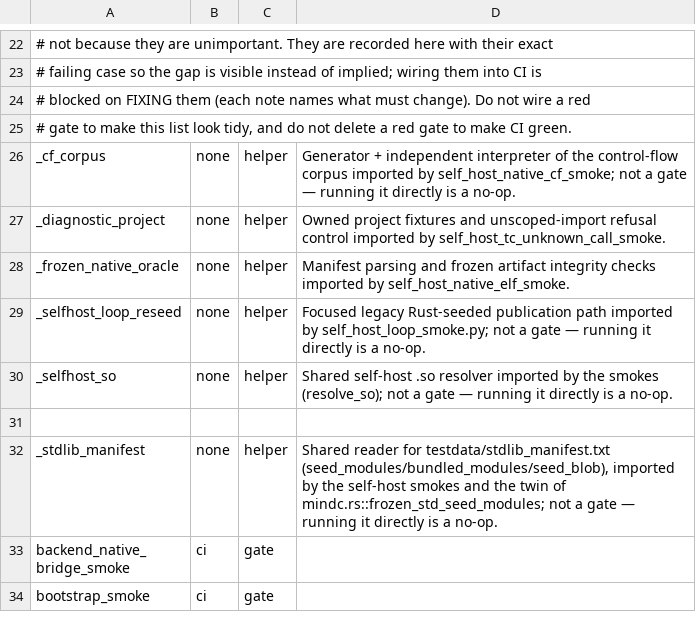
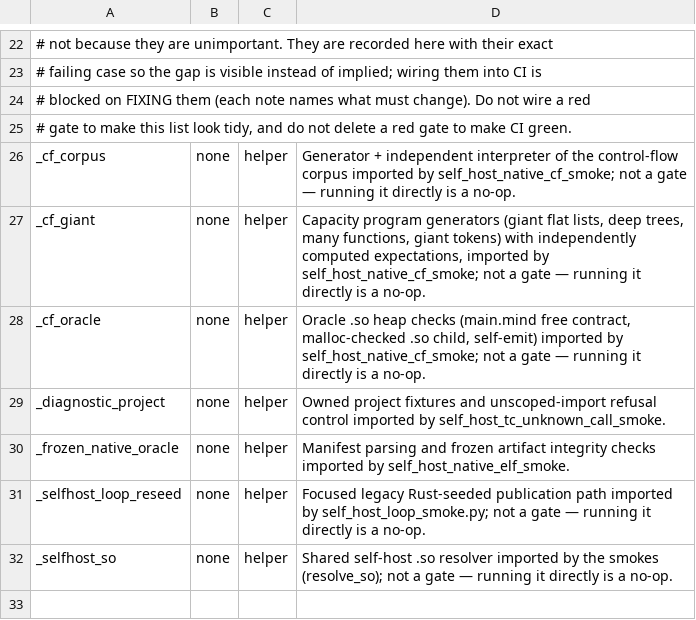
Before and after one commit to star-ga/mind, a TSV file: examples/mindc_mind/SMOKE_WIRING.tsv, drawn as a sheet; only a part is shown, gaps mark what is left out; the shorter side is filled out with more unchanged rows.

Commit message:
fix(self-host): oracle .so heap, arena exhaustion and giant tokens refuse or compile, never abort
- count_nonparam_nodes freed the nb_ntab table pointer (its allocation + 16):
  the oracle .so aborted on this tree's own source (double free or
  corruption); release it through nb_ntab_free.
- nb_arena_low: the stage refuses with a memory-budget diagnostic (rc 3)
  once the compiler's own arena falls under a 64 MiB reserve, checked per
  statement, expression node, function and twin item; 25000 three-term
  conditions, 8100 small functions and a 27 MB token stream exited 70.
- The stage lexes at most the token budget and budgets the longest token;
  the lexer sub-scans and the mic@3 descriptor walk recurse at bounded depth
  (a 1 MB literal and a 65536-leaf expression died with SIGSEGV).
- cf smoke: oracle heap section (free contract, malloc-checked .so child,
  self-emit == stage1), and/or flat positions, whole-program capacity cases;
  generators split into _cf_giant.py, oracle checks into _cf_oracle.py.

```diff
--- a/examples/mindc_mind/SMOKE_WIRING.tsv
+++ b/examples/mindc_mind/SMOKE_WIRING.tsv
@@ -26,2 +26,4 @@
 _cf_corpus	none	helper	Generator + independent interpreter of the control-flow corpus imported by self_host_native_cf_smoke; not a gate — running it directly is a no-op.
+_cf_giant	none	helper	Capacity program generators (giant flat lists, deep trees, many functions, giant tokens) with independently computed expectations, imported by self_host_native_cf_smoke; not a gate — running it directly is a no-op.
+_cf_oracle	none	helper	Oracle .so heap checks (main.mind free contract, malloc-checked .so child, self-emit) imported by self_host_native_cf_smoke; not a gate — running it directly is a no-op.
 _diagnostic_project	none	helper	Owned project fixtures and unscoped-import refusal control imported by self_host_tc_unknown_call_smoke.
```
Also changed, not shown: 6 other files.
